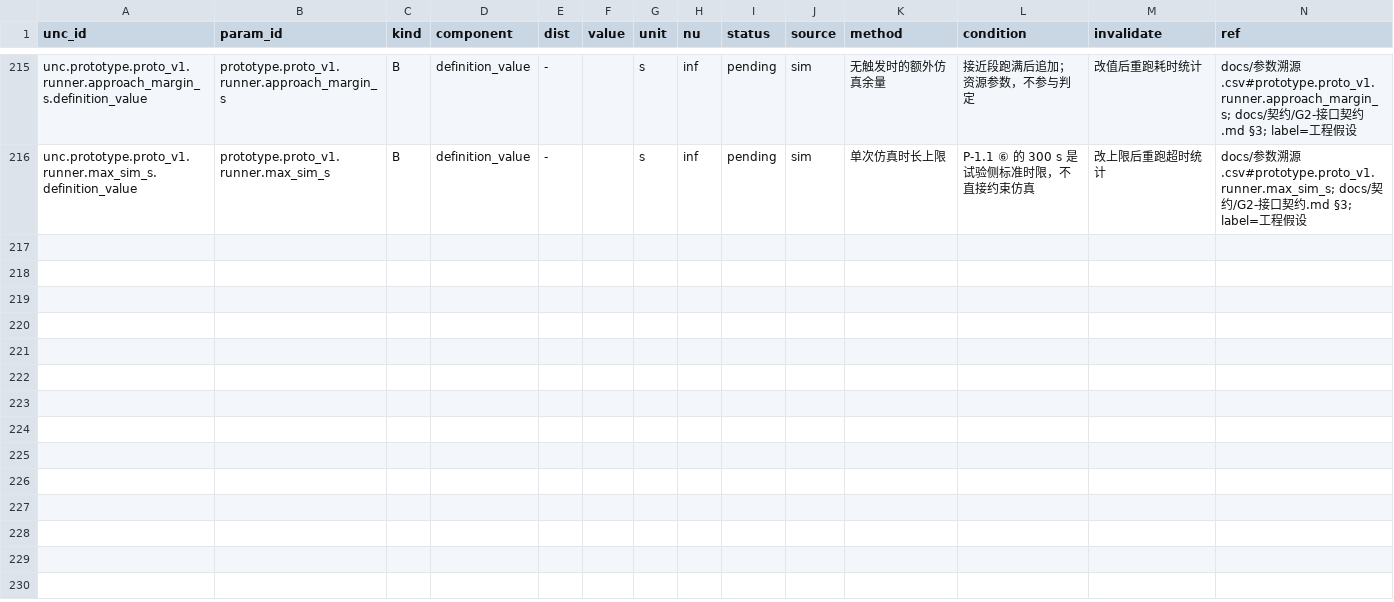
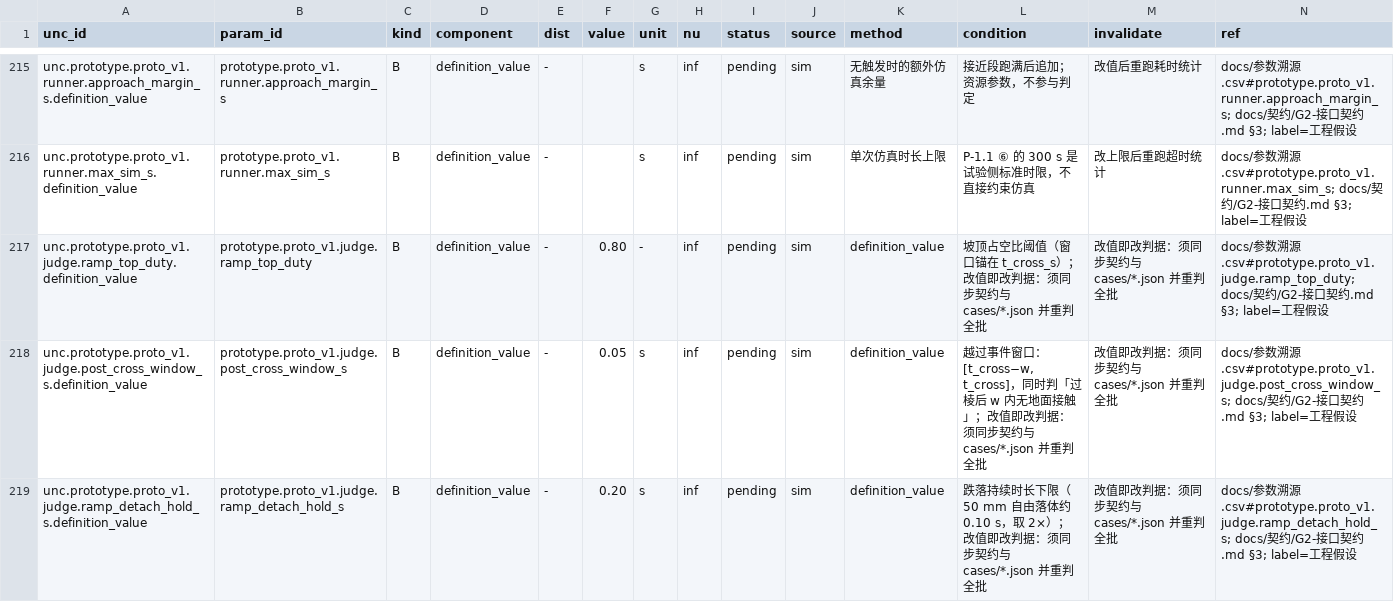
Before and after one commit to keylliucong/mujoco-robot-vacuum, a CSV file: docs/不确定度预算.csv, drawn as a sheet; only a part is shown, gaps mark what is left out; rows hold the shown columns only; the diff names each change by its address in the sheet, - before the commit and + after, or states it on an @@ line.

Commit message:
docs(contract): v1.11.0 坡道结构 + 后缘越过量 (#65)
* docs(contract): v1.11.0 add ramp scenario structure and rear-edge crossing quantity

* docs(contract): v1.11.0 amendments — L_rear height term, derived geometry, t_cross anchoring, N/A to fail-fast

* docs(contract): v1.11.0 amendments 2 — derived platform threshold, two-way guardrail, rejected.json, derivation self-checks

* docs(contract): canonical invalid_reason sentence for S25; restore section text

* docs(contract): state reject_code/invalid_reason exclusivity and status semantics explicitly

* feat(g2): implement v1.11.0 ramp scenario, rear-edge crossing, reject trace

* docs(budget): add definition_value B rows for v1.11.0 ramp runner constants

```diff
--- a/docs/不确定度预算.csv
+++ b/docs/不确定度预算.csv
+row 217: unc.prototype.proto_v1.judge.ramp_top_duty.definition_value | prototype.proto_v1.judge.ramp_top_duty | B | definition_value | - | 0.80 | - | inf | pending | sim | definition_value | 坡顶占空比阈值（窗口锚在 t_cross_s）；改值即改判据：须同步契约与 cases/*.json 并重判全批 | 改值即改判据：须同步契约与 cases/*.json 并重判全批 | docs/参数溯源.csv#prototype.proto_v1.judge.ramp_top_duty; docs/契约/G2-接口契约.md §3; label=工程假设
+row 218: unc.prototype.proto_v1.judge.post_cross_window_s.definition_value | prototype.proto_v1.judge.post_cross_window_s | B | definition_value | - | 0.05 | s | inf | pending | sim | definition_value | 越过事件窗口：[t_cross−w, t_cross]，同时判「过棱后 w 内无地面接触」；改值即改判据：须同步契约与 cases/*.json 并重判全批 | 改值即改判据：须同步契约与 cases/*.json 并重判全批 | docs/参数溯源.csv#prototype.proto_v1.judge.post_cross_window_s; docs/契约/G2-接口契约.md §3; label=工程假设
+row 219: unc.prototype.proto_v1.judge.ramp_detach_hold_s.definition_value | prototype.proto_v1.judge.ramp_detach_hold_s | B | definition_value | - | 0.20 | s | inf | pending | sim | definition_value | 跌落持续时长下限（50 mm 自由落体约 0.10 s，取 2×）；改值即改判据：须同步契约与 cases/*.json 并重判全批 | 改值即改判据：须同步契约与 cases/*.json 并重判全批 | docs/参数溯源.csv#prototype.proto_v1.judge.ramp_detach_hold_s; docs/契约/G2-接口契约.md §3; label=工程假设
```
Also changed, not shown: docs/参数溯源.csv, 10 other files.
